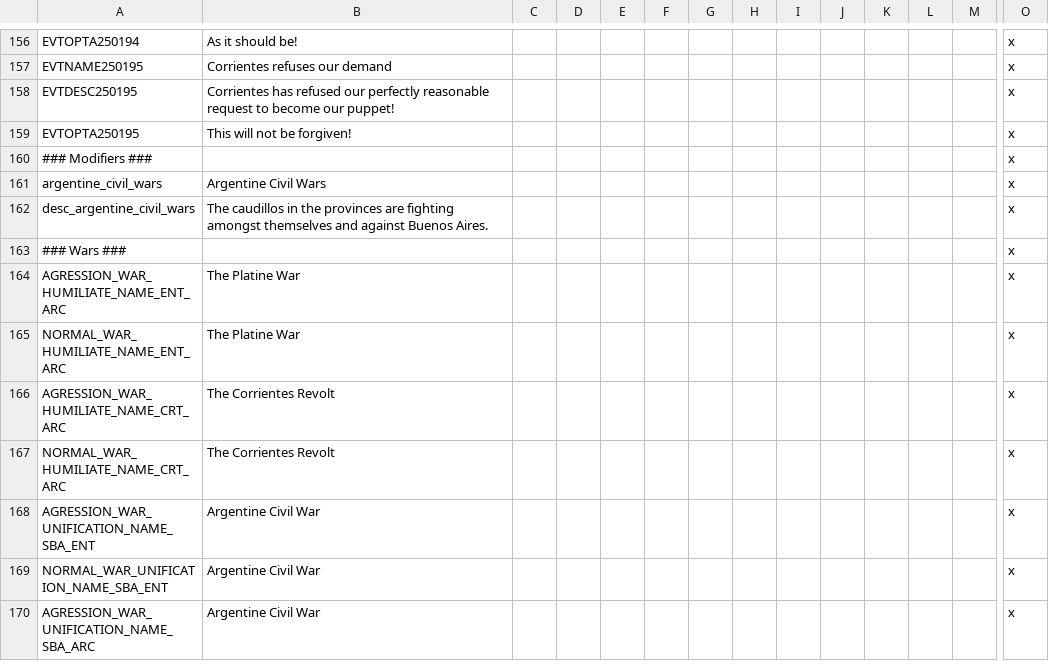
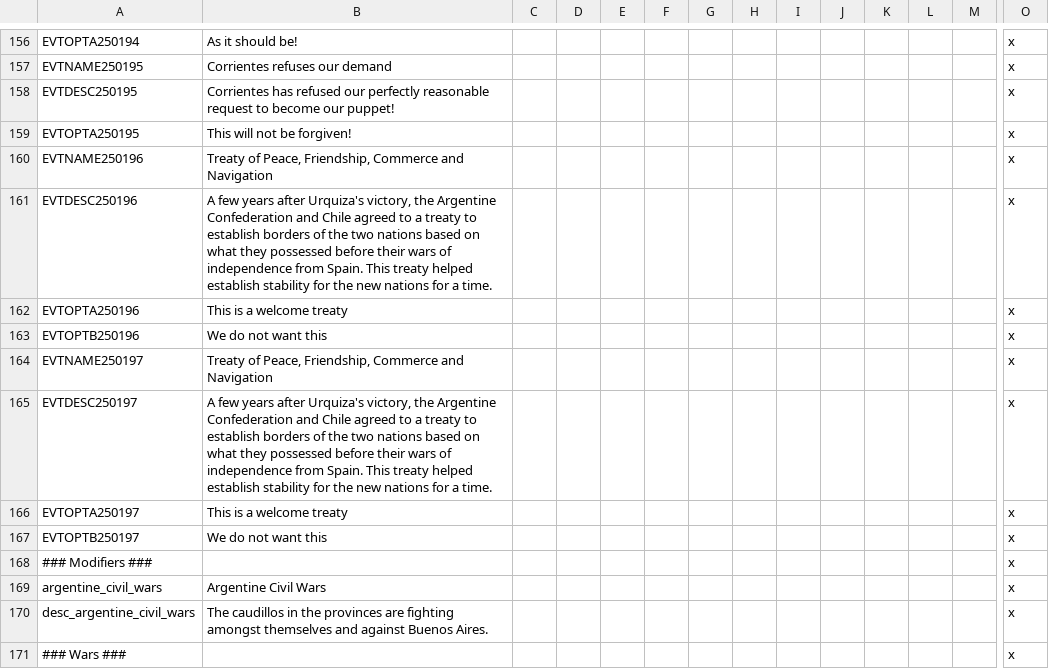
Before and after one commit to moretrim/ccHFM, a CSV file: PFH/localisation/ExtraArgentina.csv, drawn as a sheet; only a part is shown, gaps mark what is left out; the shorter side is filled out with more unchanged rows; rows hold the shown columns only; the diff names each change by its address in the sheet, - before the commit and + after, or states it on an @@ line.

Commit message:
Treaties added and tweaked
Treaties adjusted to hopefully keep Argentina from being the victim of bordergore shortly after formation (before troops built) every session. This seems to happen mainly because Buenos Aires cannot easily build brigades, and probably also because of inherited (to ARG from SBA) Laissez-Faire economics slowing them down.

```diff
--- a/PFH/localisation/ExtraArgentina.csv
+++ b/PFH/localisation/ExtraArgentina.csv
+row 160: EVTNAME250196 | Treaty of Peace, Friendship, Commerce and Navigation |  |  |  |  |  |  |  |  |  |  |  | x
+row 161: EVTDESC250196 | A few years after Urquiza's victory, the Argentine Confederation and Chile agreed to a treaty to establish borders of the two nations based on what they possessed before their wars of independence from Spain. This treaty helped establish stability for the new nations for a time. |  |  |  |  |  |  |  |  |  |  |  | x
+row 162: EVTOPTA250196 | This is a welcome treaty |  |  |  |  |  |  |  |  |  |  |  | x
+row 163: EVTOPTB250196 | We do not want this |  |  |  |  |  |  |  |  |  |  |  | x
+row 164: EVTNAME250197 | Treaty of Peace, Friendship, Commerce and Navigation |  |  |  |  |  |  |  |  |  |  |  | x
+row 165: EVTDESC250197 | A few years after Urquiza's victory, the Argentine Confederation and Chile agreed to a treaty to establish borders of the two nations based on what they possessed before their wars of independence from Spain. This treaty helped establish stability for the new nations for a time. |  |  |  |  |  |  |  |  |  |  |  | x
+row 166: EVTOPTA250197 | This is a welcome treaty |  |  |  |  |  |  |  |  |  |  |  | x
+row 167: EVTOPTB250197 | We do not want this |  |  |  |  |  |  |  |  |  |  |  | x
```
